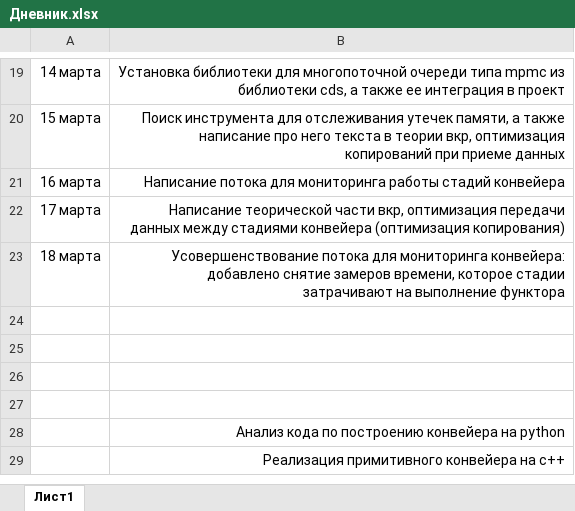
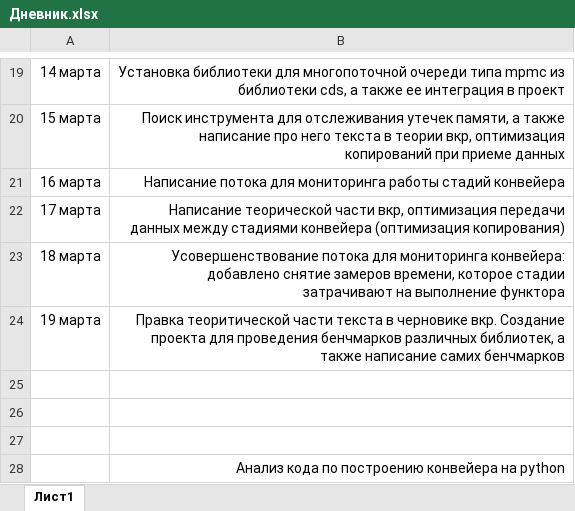
Before and after one commit to CodeR-na-r1/Pipeline, an Excel workbook: necessary/Дневник.xlsx, sheet Лист1, drawn as a sheet; only a part is shown, gaps mark what is left out; the shorter side is filled out with more unchanged rows; values as stored, in another font and other column widths than the file's, no borders; the diff names each change by its address in the sheet, - before the commit and + after, or states it on an @@ line.

```diff
--- a/necessary/Дневник.xlsx (sheet Лист1)
+++ b/necessary/Дневник.xlsx (sheet Лист1)
-row 24: (empty)
+row 24: 19 марта | Правка теоритической части текста в черновике вкр. Создание проекта для проведения бенчмарков различных библиотек, а также написание самих бенчмарков
```
Also changed, not shown: 1 other file.
